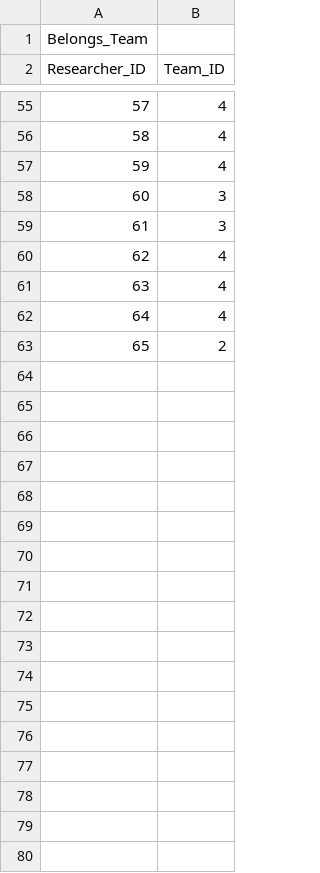
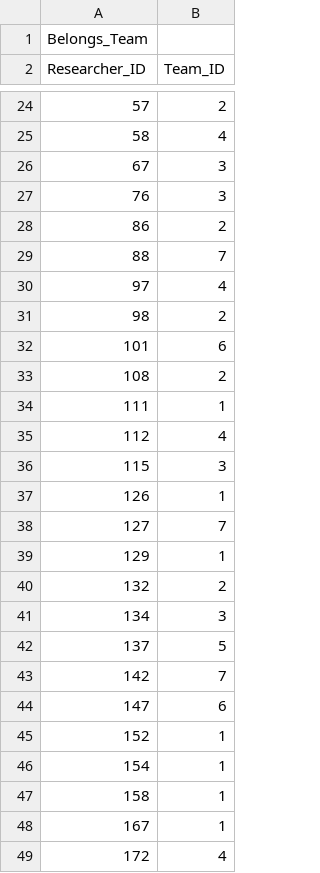
Before and after one commit to kwyhr/HCERES, a CSV file: src/main/webapp/data/belongs_team.csv, drawn as a sheet; only a part is shown, gaps mark what is left out; the diff covers the shown part only.

```diff
--- a/src/main/webapp/data/belongs_team.csv
+++ b/src/main/webapp/data/belongs_team.csv
@@ -55 +24 @@ Belongs_Team
-"57";"4"
+57;2
@@ -57,7 +26,24 @@ Belongs_Team
-"59";"4"
-"60";"3"
-"61";"3"
-"62";"4"
-"63";"4"
-"64";"4"
-"65";"2"
+67;3
+76;3
+86;2
+88;7
+97;4
+98;2
+101;6
+108;2
+111;1
+112;4
+115;3
+126;1
+127;7
+129;1
+132;2
+134;3
+137;5
+142;7
+147;6
+152;1
+154;1
+158;1
+167;1
+172;4
```
Also changed, not shown: 13 added rows, 31 removed rows and 18 edited cells elsewhere in this file, src/main/webapp/data/researcher.csv, 11 other files.
